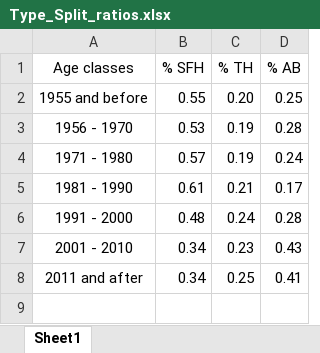
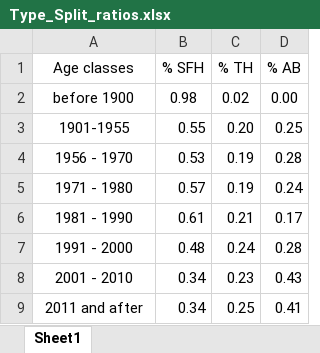
Before and after one commit to gracecajka/TEP4290_project, an Excel workbook: Data/cleaned_and_combined_data/Type_Split/Type_Split_ratios.xlsx, sheet Sheet1, drawn as a sheet; values as stored, in another font and other column widths than the file's, no borders; addresses are those after the commit; the diff names each change by its address in the sheet, - before the commit and + after, or states it on an @@ line.

Commit message:
Type split ratios

```diff
--- a/Data/cleaned_and_combined_data/Type_Split/Type_Split_ratios.xlsx (sheet Sheet1)
+++ b/Data/cleaned_and_combined_data/Type_Split/Type_Split_ratios.xlsx (sheet Sheet1)
+row 2: before 1900 | 0.98 | 0.02 | 0.00
-A3 (Age classes): 1955 and before
+A3 (Age classes): 1901-1955
```
